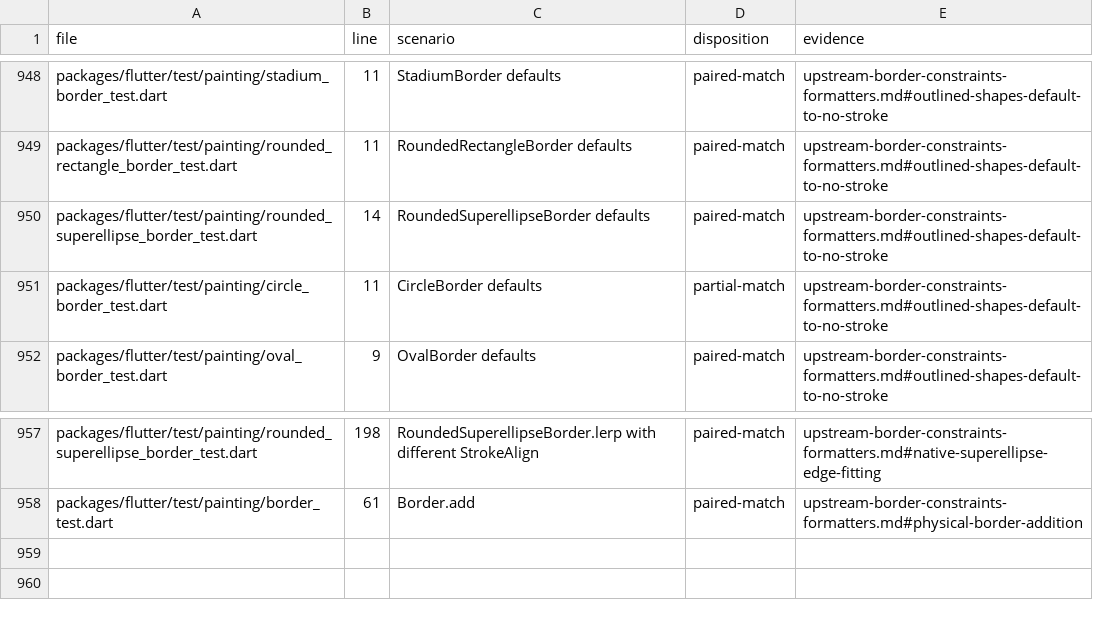
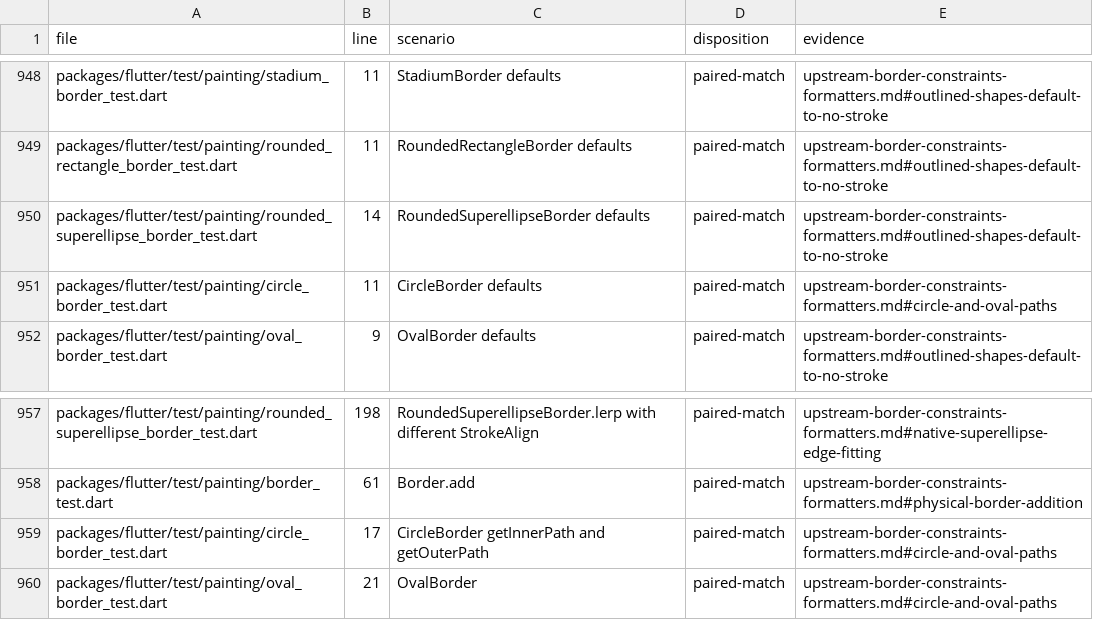
Before and after one commit to FabortLabs/incular, a TSV file: audits/flutter-3.50.0-parity/upstream-dispositions.tsv, drawn as a sheet; only a part is shown, gaps mark what is left out.

Commit message:
Match circle eccentricity and include oval path extrema

```diff
--- a/audits/flutter-3.50.0-parity/upstream-dispositions.tsv
+++ b/audits/flutter-3.50.0-parity/upstream-dispositions.tsv
@@ -950,3 +950,3 @@ packages/flutter/test/painting/rounded_rectangle_border_test.dart	11	RoundedRect
 packages/flutter/test/painting/rounded_superellipse_border_test.dart	14	RoundedSuperellipseBorder defaults	paired-match	upstream-border-constraints-formatters.md#outlined-shapes-default-to-no-stroke
-packages/flutter/test/painting/circle_border_test.dart	11	CircleBorder defaults	partial-match	upstream-border-constraints-formatters.md#outlined-shapes-default-to-no-stroke
+packages/flutter/test/painting/circle_border_test.dart	11	CircleBorder defaults	paired-match	upstream-border-constraints-formatters.md#circle-and-oval-paths
 packages/flutter/test/painting/oval_border_test.dart	9	OvalBorder defaults	paired-match	upstream-border-constraints-formatters.md#outlined-shapes-default-to-no-stroke
@@ -958 +958,3 @@ packages/flutter/test/painting/rounded_superellipse_border_test.dart	198	Rounded
 packages/flutter/test/painting/border_test.dart	61	Border.add	paired-match	upstream-border-constraints-formatters.md#physical-border-addition
+packages/flutter/test/painting/circle_border_test.dart	17	CircleBorder getInnerPath and getOuterPath	paired-match	upstream-border-constraints-formatters.md#circle-and-oval-paths
+packages/flutter/test/painting/oval_border_test.dart	21	OvalBorder	paired-match	upstream-border-constraints-formatters.md#circle-and-oval-paths
```
Also changed, not shown: 6 other files.
